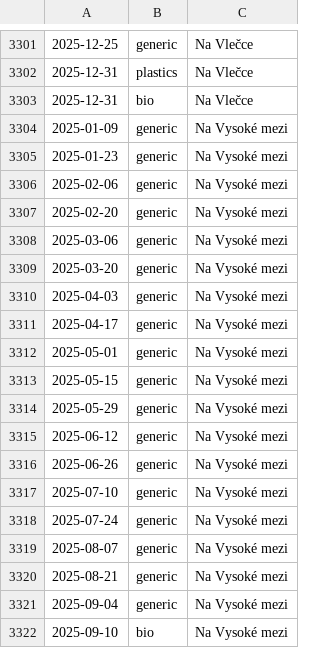
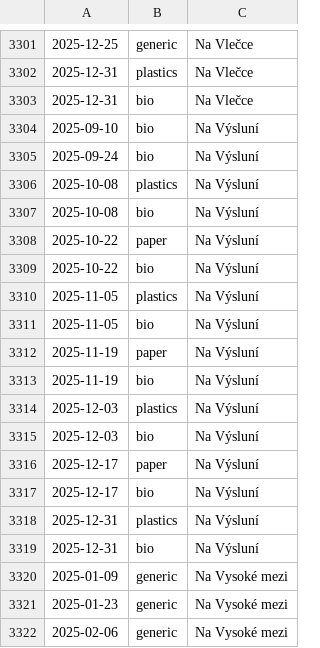
Before and after one commit to zenhas/svoz_odpadu_lysa, a CSV file: waste_schedule.csv, drawn as a sheet; only a part is shown, gaps mark what is left out; the shorter side is filled out with more unchanged rows.

Commit message:
Added missing street Na Výsluní

```diff
--- a/waste_schedule.csv
+++ b/waste_schedule.csv
@@ -3303,2 +3303,18 @@
 2025-12-31,bio,Na Vlečce
+2025-09-10,bio,Na Výsluní
+2025-09-24,bio,Na Výsluní
+2025-10-08,plastics,Na Výsluní
+2025-10-08,bio,Na Výsluní
+2025-10-22,paper,Na Výsluní
+2025-10-22,bio,Na Výsluní
+2025-11-05,plastics,Na Výsluní
+2025-11-05,bio,Na Výsluní
+2025-11-19,paper,Na Výsluní
+2025-11-19,bio,Na Výsluní
+2025-12-03,plastics,Na Výsluní
+2025-12-03,bio,Na Výsluní
+2025-12-17,paper,Na Výsluní
+2025-12-17,bio,Na Výsluní
+2025-12-31,plastics,Na Výsluní
+2025-12-31,bio,Na Výsluní
 2025-01-09,generic,Na Vysoké mezi
```
Also changed, not shown: 2 other files.
